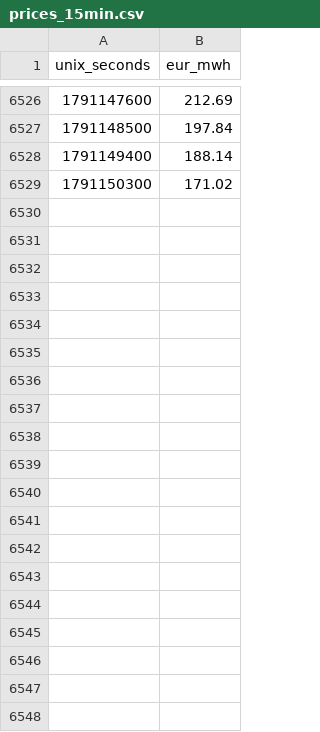
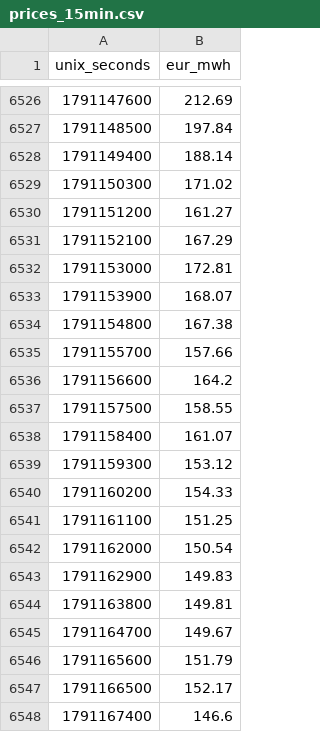
Before and after one commit to vulevu228/StrompreisPlaner, a CSV file: data/prices_15min.csv, drawn as a sheet; only a part is shown, gaps mark what is left out; the diff covers the shown part only; the diff names each change by its address in the sheet, - before the commit and + after, or states it on an @@ line.

```diff
--- a/data/prices_15min.csv
+++ b/data/prices_15min.csv
+row 6530: 1791151200 | 161.27
+row 6531: 1791152100 | 167.29
+row 6532: 1791153000 | 172.81
+row 6533: 1791153900 | 168.07
+row 6534: 1791154800 | 167.38
+row 6535: 1791155700 | 157.66
+row 6536: 1791156600 | 164.2
+row 6537: 1791157500 | 158.55
+row 6538: 1791158400 | 161.07
+row 6539: 1791159300 | 153.12
+row 6540: 1791160200 | 154.33
+row 6541: 1791161100 | 151.25
+row 6542: 1791162000 | 150.54
+row 6543: 1791162900 | 149.83
+row 6544: 1791163800 | 149.81
+row 6545: 1791164700 | 149.67
+row 6546: 1791165600 | 151.79
+row 6547: 1791166500 | 152.17
+row 6548: 1791167400 | 146.6
```
Also changed, not shown: 77 added rows elsewhere in this file, 1 other file.
